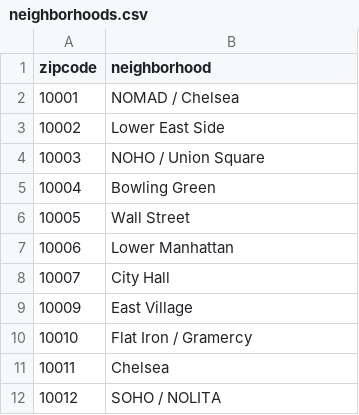
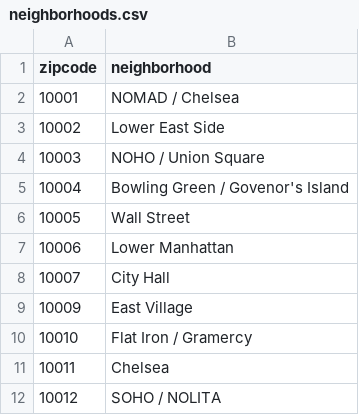
Before and after one commit to jason-danforth/nearest_neighborhood, a CSV file: jupyter/neighborhoods.csv, drawn as a sheet; only a part is shown.

```diff
--- a/jupyter/neighborhoods.csv
+++ b/jupyter/neighborhoods.csv
@@ -4,3 +4,3 @@ zipcode,neighborhood
 10003,NOHO / Union Square
-10004,Bowling Green
+10004,Bowling Green / Govenor's Island
 10005,Wall Street
```
Also changed, not shown: 10 other files.
